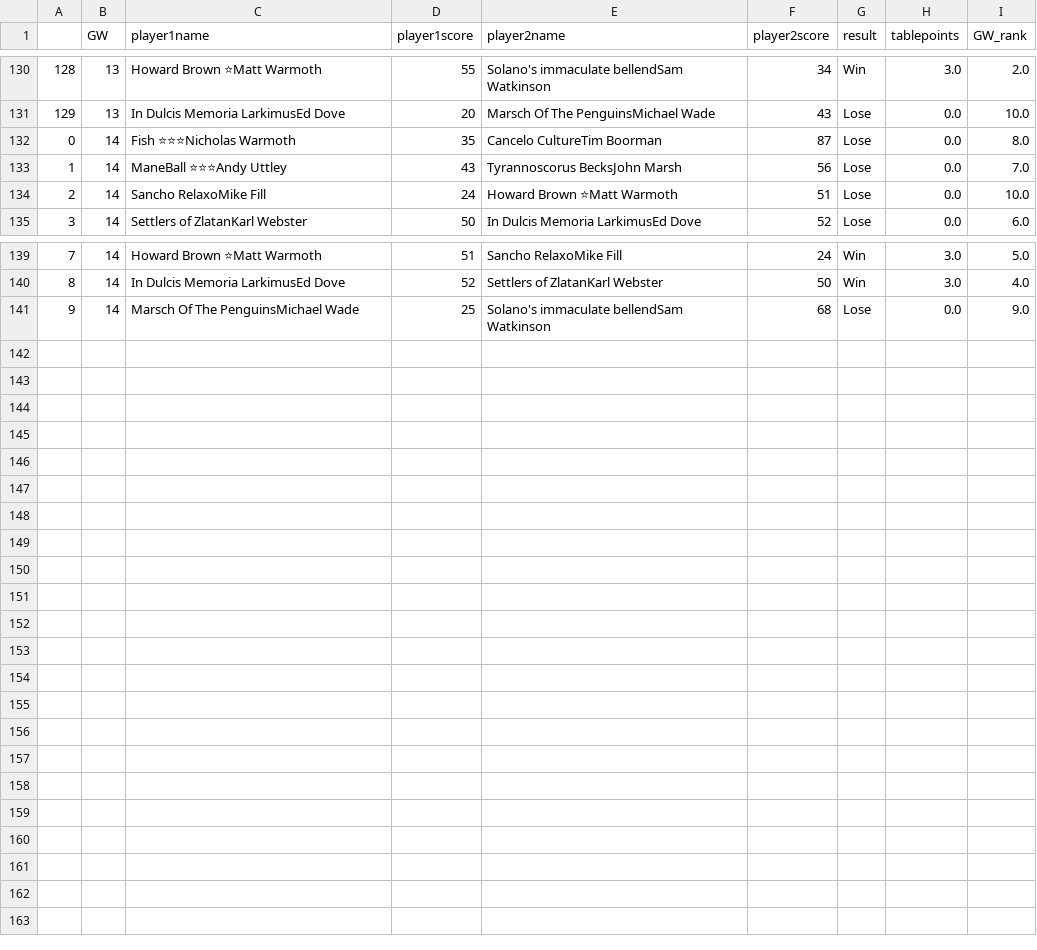
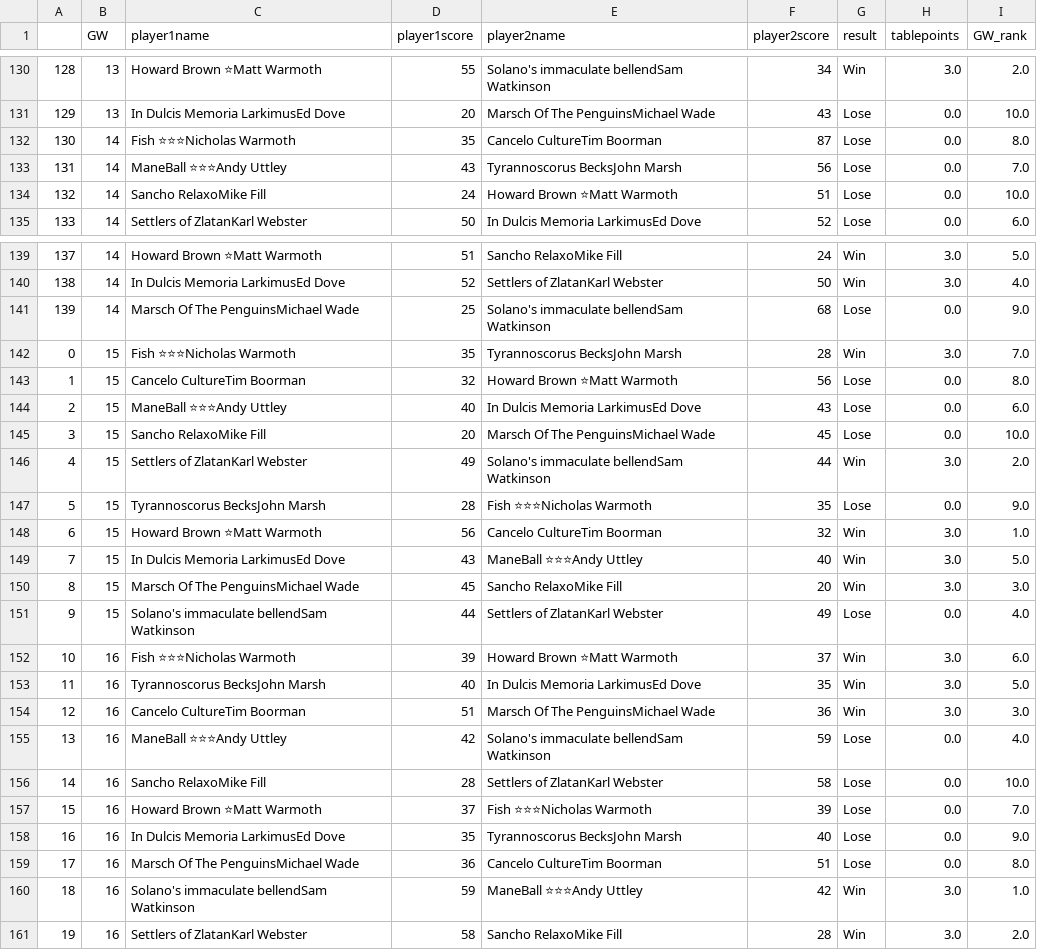
Before and after one commit to andyuttley/JB_Simulator, a CSV file: 2022_actual_results.csv, drawn as a sheet; only a part is shown, gaps mark what is left out; the diff names each change by its address in the sheet, - before the commit and + after, or states it on an @@ line.

```diff
--- a/2022_actual_results.csv
+++ b/2022_actual_results.csv
@@ column A renumbered between rows 132 and 141 @@
+row 142: 0 | 15 | Fish ⭐⭐⭐Nicholas Warmoth | 35 | Tyrannoscorus BecksJohn Marsh | 28 | Win | 3.0 | 7.0
+row 143: 1 | 15 | Cancelo CultureTim Boorman | 32 | Howard Brown ⭐Matt Warmoth | 56 | Lose | 0.0 | 8.0
+row 144: 2 | 15 | ManeBall ⭐⭐⭐Andy Uttley | 40 | In Dulcis Memoria LarkimusEd Dove | 43 | Lose | 0.0 | 6.0
+row 145: 3 | 15 | Sancho RelaxoMike Fill | 20 | Marsch Of The PenguinsMichael Wade | 45 | Lose | 0.0 | 10.0
+row 146: 4 | 15 | Settlers of ZlatanKarl Webster | 49 | Solano's immaculate bellendSam Watkinson | 44 | Win | 3.0 | 2.0
+row 147: 5 | 15 | Tyrannoscorus BecksJohn Marsh | 28 | Fish ⭐⭐⭐Nicholas Warmoth | 35 | Lose | 0.0 | 9.0
+row 148: 6 | 15 | Howard Brown ⭐Matt Warmoth | 56 | Cancelo CultureTim Boorman | 32 | Win | 3.0 | 1.0
+row 149: 7 | 15 | In Dulcis Memoria LarkimusEd Dove | 43 | ManeBall ⭐⭐⭐Andy Uttley | 40 | Win | 3.0 | 5.0
+row 150: 8 | 15 | Marsch Of The PenguinsMichael Wade | 45 | Sancho RelaxoMike Fill | 20 | Win | 3.0 | 3.0
+row 151: 9 | 15 | Solano's immaculate bellendSam Watkinson | 44 | Settlers of ZlatanKarl Webster | 49 | Lose | 0.0 | 4.0
+row 152: 10 | 16 | Fish ⭐⭐⭐Nicholas Warmoth | 39 | Howard Brown ⭐Matt Warmoth | 37 | Win | 3.0 | 6.0
+row 153: 11 | 16 | Tyrannoscorus BecksJohn Marsh | 40 | In Dulcis Memoria LarkimusEd Dove | 35 | Win | 3.0 | 5.0
+row 154: 12 | 16 | Cancelo CultureTim Boorman | 51 | Marsch Of The PenguinsMichael Wade | 36 | Win | 3.0 | 3.0
+row 155: 13 | 16 | ManeBall ⭐⭐⭐Andy Uttley | 42 | Solano's immaculate bellendSam Watkinson | 59 | Lose | 0.0 | 4.0
+row 156: 14 | 16 | Sancho RelaxoMike Fill | 28 | Settlers of ZlatanKarl Webster | 58 | Lose | 0.0 | 10.0
+row 157: 15 | 16 | Howard Brown ⭐Matt Warmoth | 37 | Fish ⭐⭐⭐Nicholas Warmoth | 39 | Lose | 0.0 | 7.0
+row 158: 16 | 16 | In Dulcis Memoria LarkimusEd Dove | 35 | Tyrannoscorus BecksJohn Marsh | 40 | Lose | 0.0 | 9.0
+row 159: 17 | 16 | Marsch Of The PenguinsMichael Wade | 36 | Cancelo CultureTim Boorman | 51 | Lose | 0.0 | 8.0
+row 160: 18 | 16 | Solano's immaculate bellendSam Watkinson | 59 | ManeBall ⭐⭐⭐Andy Uttley | 42 | Win | 3.0 | 1.0
+row 161: 19 | 16 | Settlers of ZlatanKarl Webster | 58 | Sancho RelaxoMike Fill | 28 | Win | 3.0 | 2.0
```
Also changed, not shown: 2022_simmed_results.csv.
